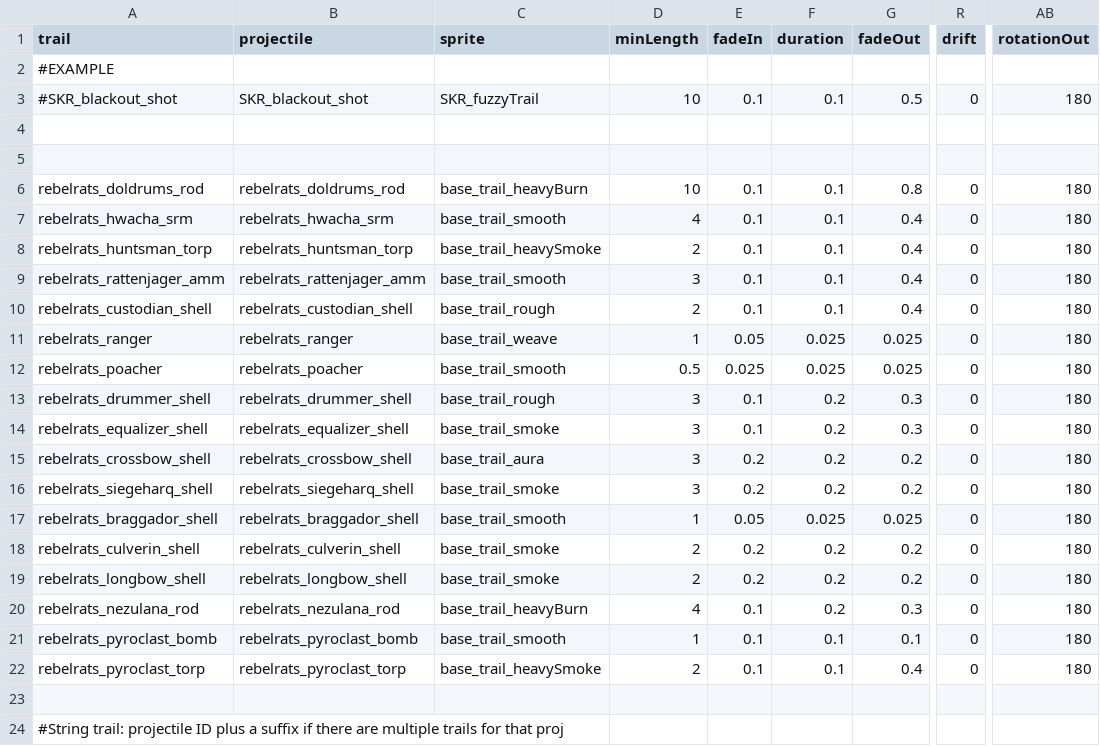
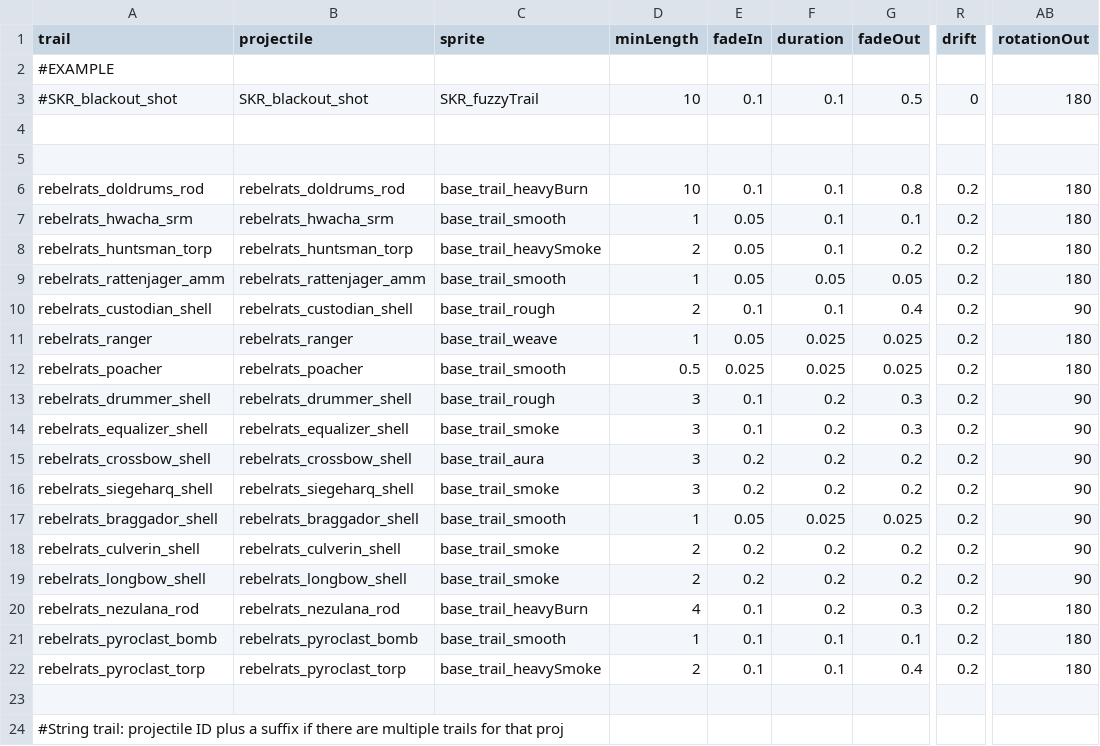
Before and after one commit to masterraven19/Rebel-Rats, a CSV file: data/trails/trail_data.csv, drawn as a sheet; only a part is shown, gaps mark what is left out; the diff names each change by its address in the sheet, - before the commit and + after, or states it on an @@ line.

```diff
--- a/data/trails/trail_data.csv
+++ b/data/trails/trail_data.csv
-R6:R22 (drift): 0
+R6:R22 (drift): 0.2
-D7 (minLength): 4
+D7 (minLength): 1
-E7:E9 (fadeIn): 0.1
+E7:E9 (fadeIn): 0.05
-G7 (fadeOut): 0.4
+G7 (fadeOut): 0.1
-G8 (fadeOut): 0.4
+G8 (fadeOut): 0.2
-D9 (minLength): 3
+D9 (minLength): 1
-F9 (duration): 0.1
+F9 (duration): 0.05
-G9 (fadeOut): 0.4
+G9 (fadeOut): 0.05
-AB10 (rotationOut): 180
+AB10 (rotationOut): 90
-AB13:AB19 (rotationOut): 180
+AB13:AB19 (rotationOut): 90
```
Also changed, not shown: data/hulls/ship_data.csv, 23 other files.
